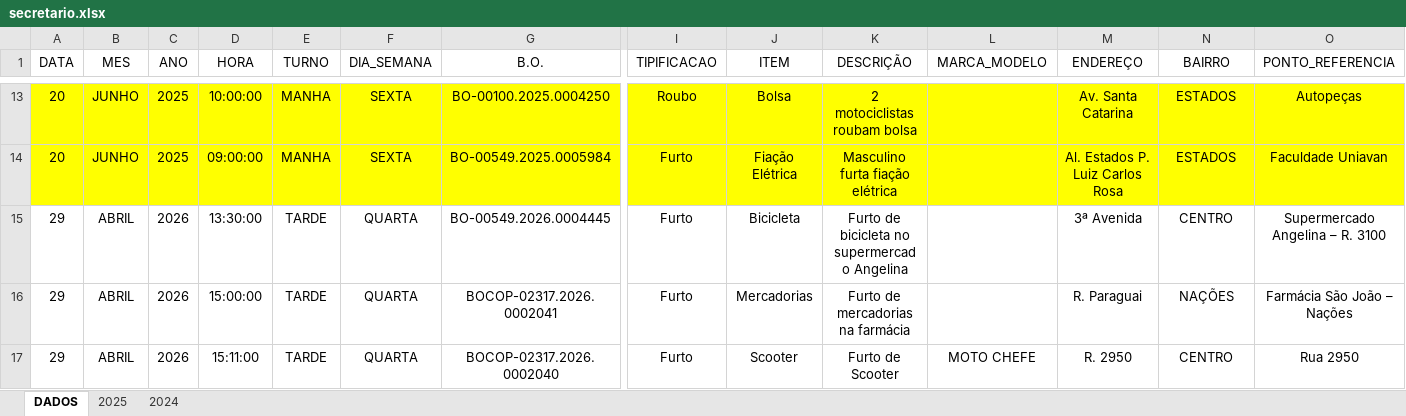
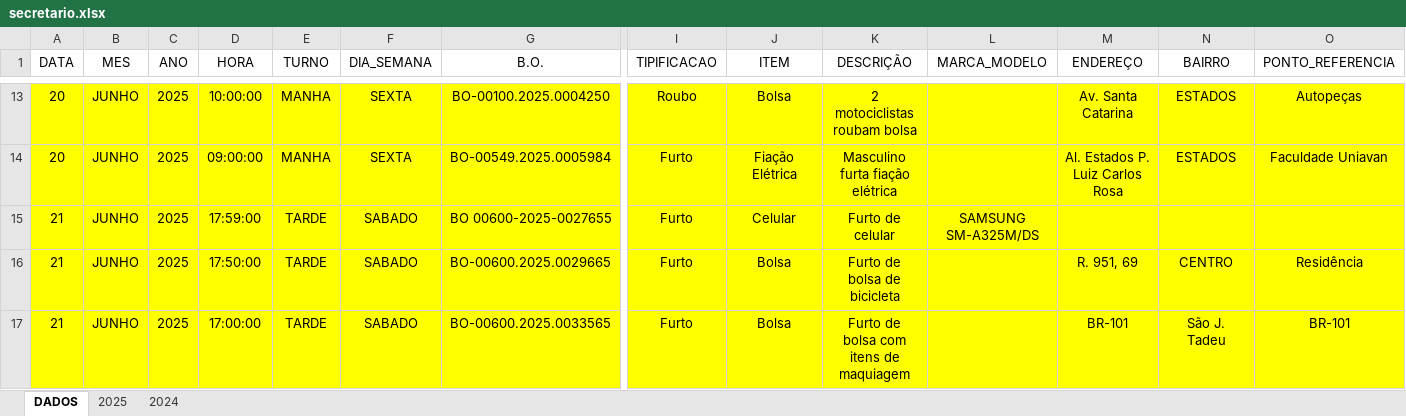
Before and after one commit to ronaldorocco/dashboard, an Excel workbook: secretario.xlsx, sheet DADOS, drawn as a sheet; only a part is shown, gaps mark what is left out; the shorter side is filled out with more unchanged rows; values as stored, in another font and other column widths than the file's, no borders; charts and pictures not drawn; rows hold the shown columns only; the diff covers the shown part only; the diff names each change by its address in the sheet, - before the commit and + after, or states it on an @@ line.

```diff
--- a/secretario.xlsx (sheet DADOS)
+++ b/secretario.xlsx (sheet DADOS)
+row 15: 21 | JUNHO | 2025 | 17:59:00 | TARDE | SABADO | BO 00600-2025-0027655 | Furto | Celular | Furto de celular | SAMSUNG SM-A325M/DS
+row 16: 21 | JUNHO | 2025 | 17:50:00 | TARDE | SABADO | BO-00600.2025.0029665 | Furto | Bolsa | Furto de bolsa de bicicleta |  | R. 951, 69 | CENTRO | Residência
+row 17: 21 | JUNHO | 2025 | 17:00:00 | TARDE | SABADO | BO-00600.2025.0033565 | Furto | Bolsa | Furto de bolsa com itens de maquiagem |  | BR-101 | São J. Tadeu | BR-101
```
Also changed, not shown: 20 added rows, 3 edited cells and cell formats elsewhere in this sheet, 2 other files.
